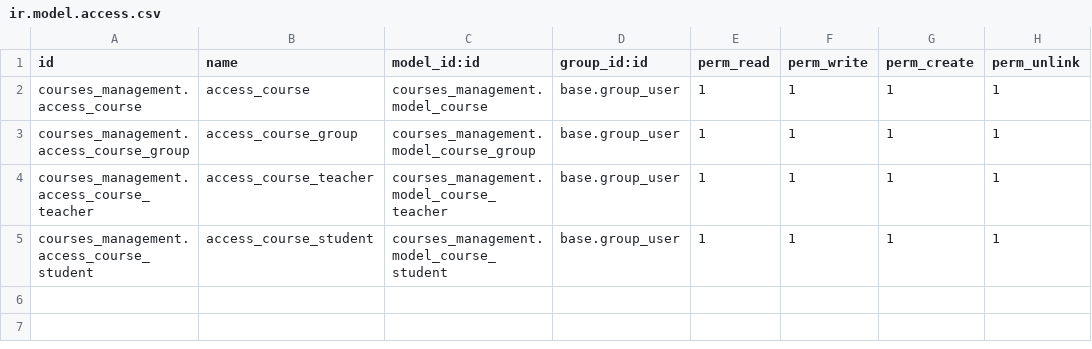
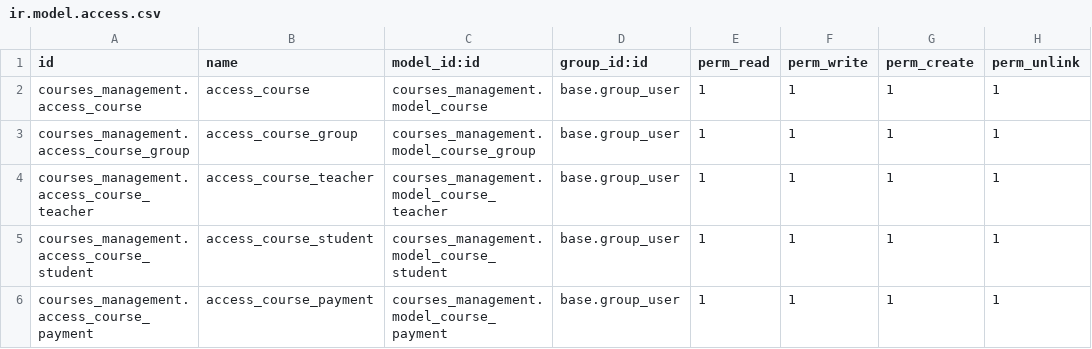
Before and after one commit to Abduraxmonnn/odoo-apps, a CSV file: dev/courses_management/security/ir.model.access.csv, drawn as a sheet; the diff names each change by its address in the sheet, - before the commit and + after, or states it on an @@ line.

```diff
--- a/dev/courses_management/security/ir.model.access.csv
+++ b/dev/courses_management/security/ir.model.access.csv
+row 6: courses_management.access_course_payment | access_course_payment | courses_management.model_course_payment | base.group_user | 1 | 1 | 1 | 1
```
Also changed, not shown: 9 other files.
